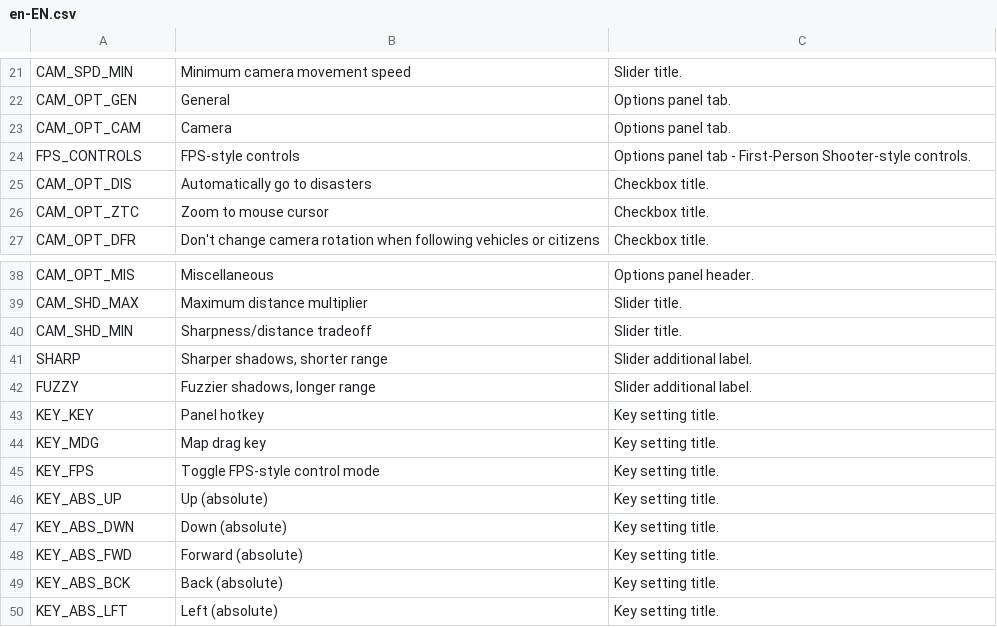
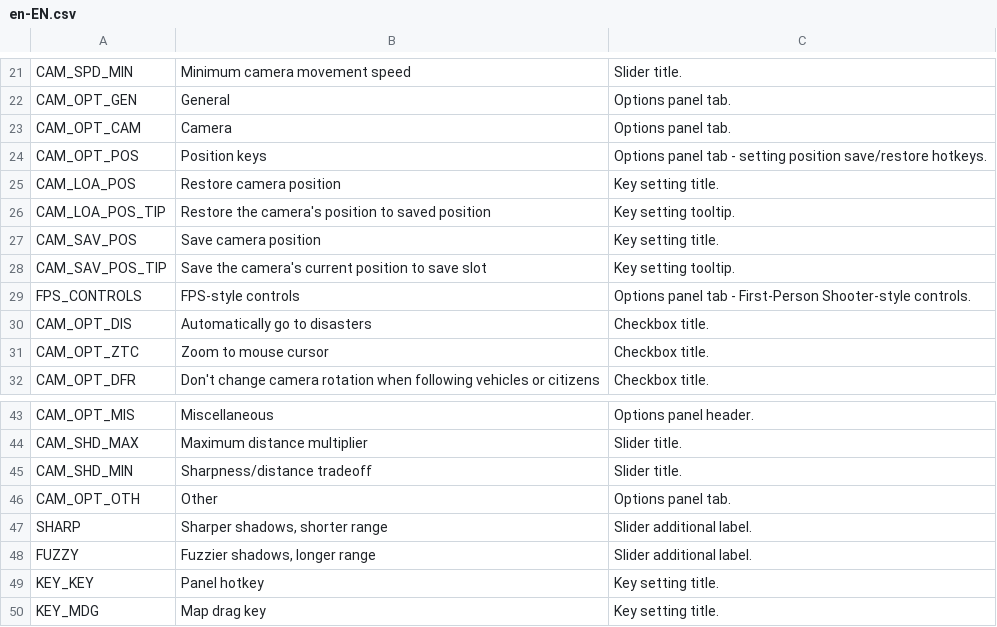
Before and after one commit to algernon-A/ACME, a CSV file: Translations/en-EN.csv, drawn as a sheet; only a part is shown, gaps mark what is left out; the shorter side is filled out with more unchanged rows; the diff names each change by its address in the sheet, - before the commit and + after, or states it on an @@ line.

Commit message:
Implement save/restore position key customisation.

```diff
--- a/Translations/en-EN.csv
+++ b/Translations/en-EN.csv
+row 24: CAM_OPT_POS | Position keys | Options panel tab - setting position save/restore hotkeys.
+row 25: CAM_LOA_POS | Restore camera position | Key setting title.
+row 26: CAM_LOA_POS_TIP | Restore the camera's position to saved position | Key setting tooltip.
+row 27: CAM_SAV_POS | Save camera position | Key setting title.
+row 28: CAM_SAV_POS_TIP | Save the camera's current position to save slot | Key setting tooltip.
+row 46: CAM_OPT_OTH | Other | Options panel tab.
```
Also changed, not shown: 5 other files.
